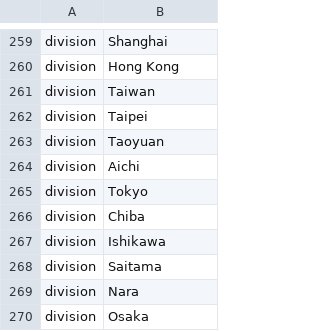
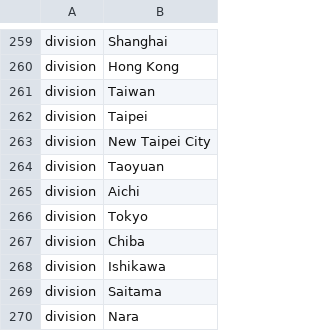
Before and after one commit to nextstrain/ncov, a TSV file: config/ordering.tsv, drawn as a sheet; only a part is shown, gaps mark what is left out; the shorter side is filled out with more unchanged rows; the diff names each change by its address in the sheet, - before the commit and + after, or states it on an @@ line.

```diff
--- a/config/ordering.tsv
+++ b/config/ordering.tsv
+row 263: division | New Taipei City
```
Also changed, not shown: config/lat_longs.tsv, 1 other file.
